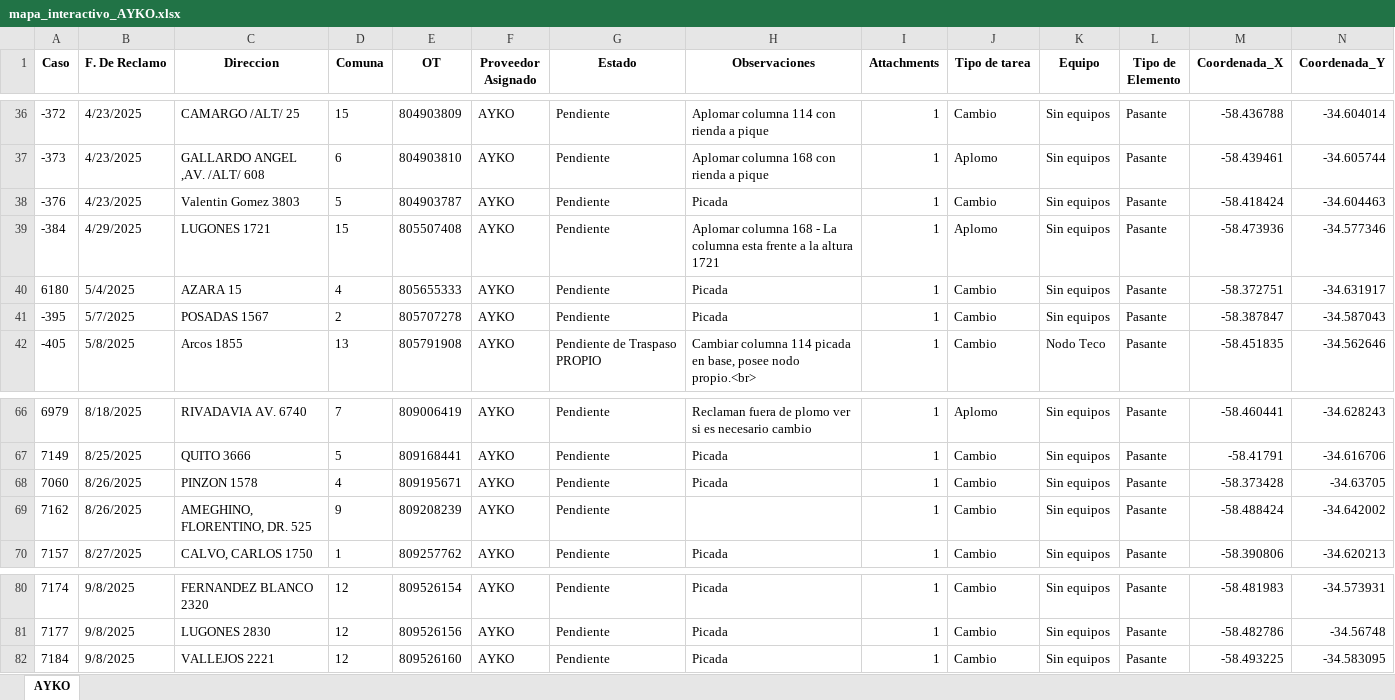
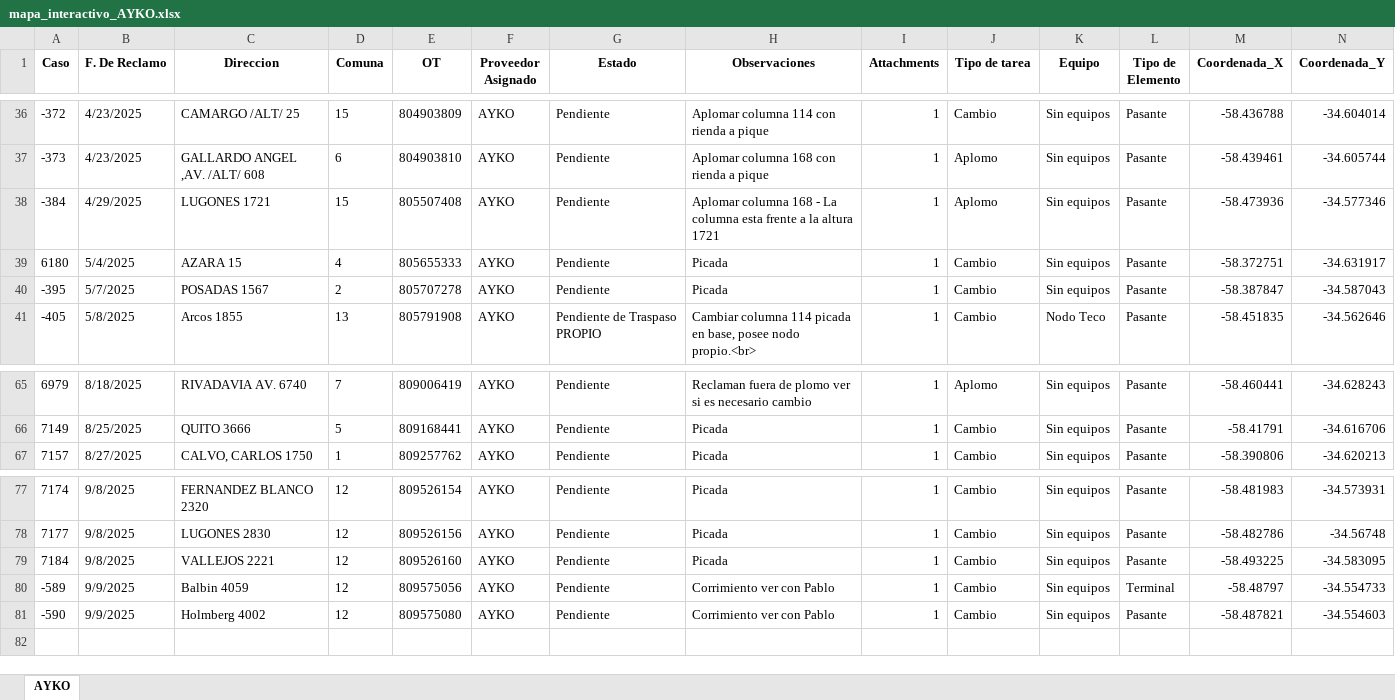
Before and after one commit to gestiondereclamosteco/ayko, an Excel workbook: mapa_interactivo_AYKO.xlsx, sheet AYKO, drawn as a sheet; only a part is shown, gaps mark what is left out; values as stored, in another font and other column widths than the file's, no borders; removed rows and columns are numbered as before the commit, all else as after; rows hold the shown columns only; the diff names each change by its address in the sheet, - before the commit and + after, or states it on an @@ line.

Commit message:
🔄 Actualización automática del mapa (2025-09-10 08:36:35)

```diff
--- a/mapa_interactivo_AYKO.xlsx (sheet AYKO)
+++ b/mapa_interactivo_AYKO.xlsx (sheet AYKO)
-row 38: -376 | 4/23/2025 | Valentin Gomez 3803 | 5 | 804903787 | AYKO | Pendiente | Picada | 1 | Cambio | Sin equipos | Pasante | -58.418424 | -34.604463
-row 68: 7060 | 8/26/2025 | PINZON 1578 | 4 | 809195671 | AYKO | Pendiente | Picada | 1 | Cambio | Sin equipos | Pasante | -58.373428 | -34.63705
-row 69: 7162 | 8/26/2025 | AMEGHINO, FLORENTINO, DR. 525 | 9 | 809208239 | AYKO | Pendiente |  | 1 | Cambio | Sin equipos | Pasante | -58.488424 | -34.642002
+row 80: -589 | 9/9/2025 | Balbin 4059 | 12 | 809575056 | AYKO | Pendiente | Corrimiento ver con Pablo | 1 | Cambio | Sin equipos | Terminal | -58.48797 | -34.554733
+row 81: -590 | 9/9/2025 | Holmberg 4002 | 12 | 809575080 | AYKO | Pendiente | Corrimiento ver con Pablo | 1 | Cambio | Sin equipos | Pasante | -58.487821 | -34.554603
```
Also changed, not shown: 1 other file.
